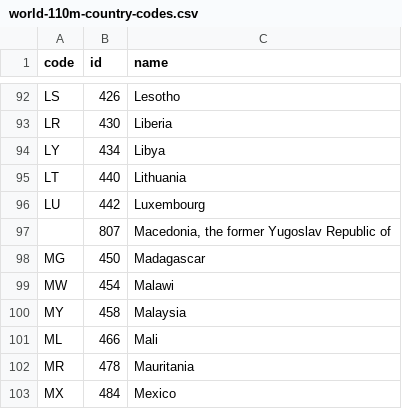
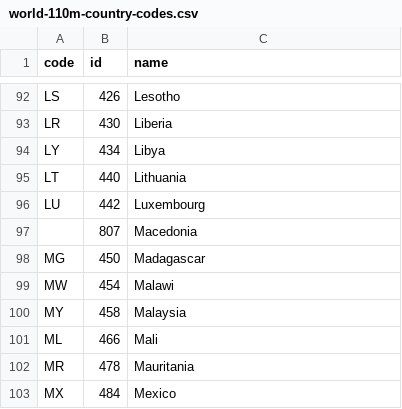
Before and after one commit to Alquila/Datavis2022Group1, a CSV file: data/world-110m-country-codes.csv, drawn as a sheet; only a part is shown, gaps mark what is left out.

```diff
--- a/data/world-110m-country-codes.csv
+++ b/data/world-110m-country-codes.csv
@@ -96,3 +96,3 @@ LT,440,Lithuania
 LU,442,Luxembourg
-,807,"Macedonia, the former Yugoslav Republic of"
+,807,"Macedonia"
 MG,450,Madagascar
```
Also changed, not shown: 1 other file.
